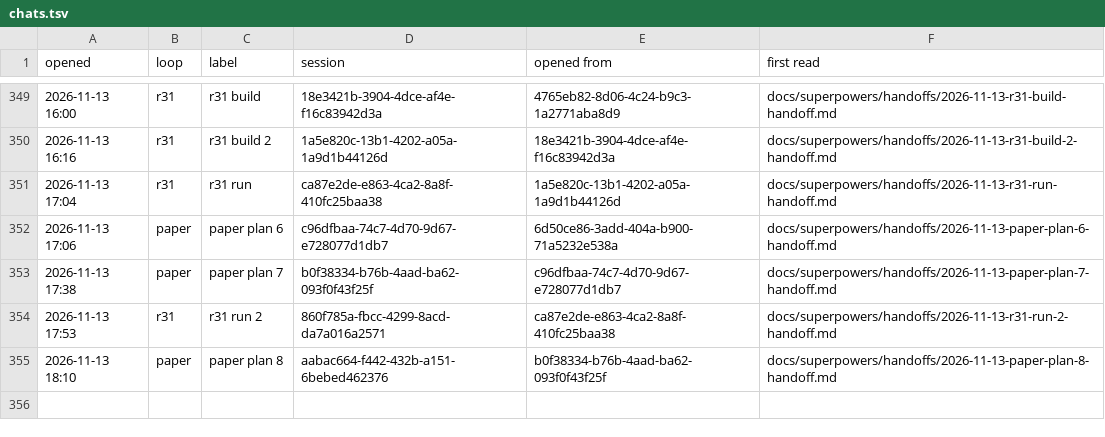
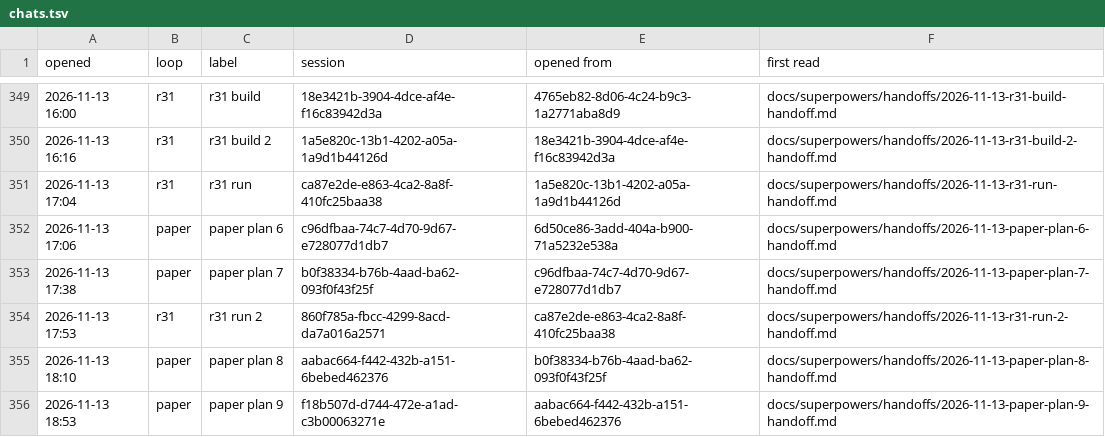
Before and after one commit to AugustOxQ/CoSiR, a TSV file: docs/superpowers/handoffs/chats.tsv, drawn as a sheet; only a part is shown, gaps mark what is left out.

```diff
--- a/docs/superpowers/handoffs/chats.tsv
+++ b/docs/superpowers/handoffs/chats.tsv
@@ -355 +355,2 @@ opened	loop	label	session	opened from	first read
 2026-11-13 18:10	paper	paper plan 8	aabac664-f442-432b-a151-6bebed462376	b0f38334-b76b-4aad-ba62-093f0f43f25f	docs/superpowers/handoffs/2026-11-13-paper-plan-8-handoff.md
+2026-11-13 18:53	paper	paper plan 9	f18b507d-d744-472e-a1ad-c3b00063271e	aabac664-f442-432b-a151-6bebed462376	docs/superpowers/handoffs/2026-11-13-paper-plan-9-handoff.md
```
Also changed, not shown: 1 other file.
